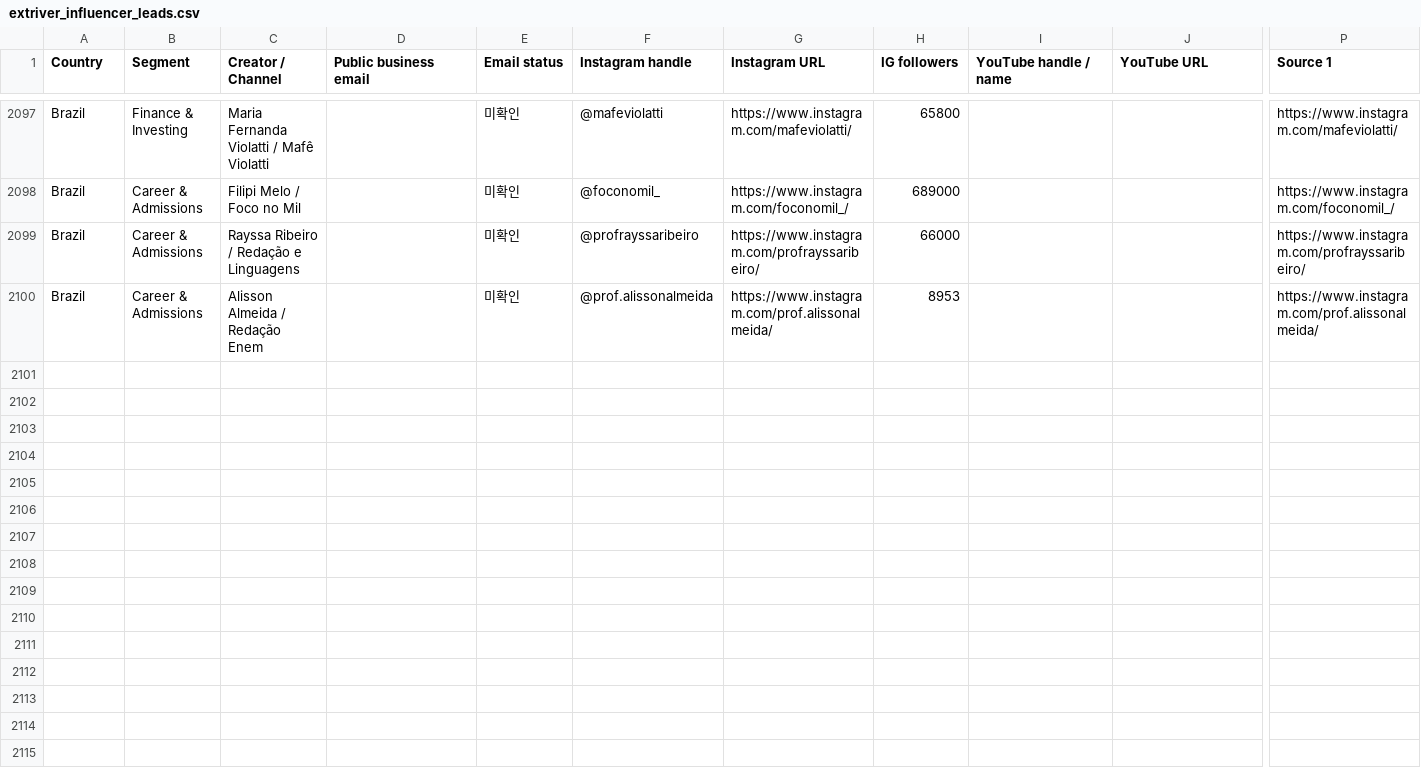
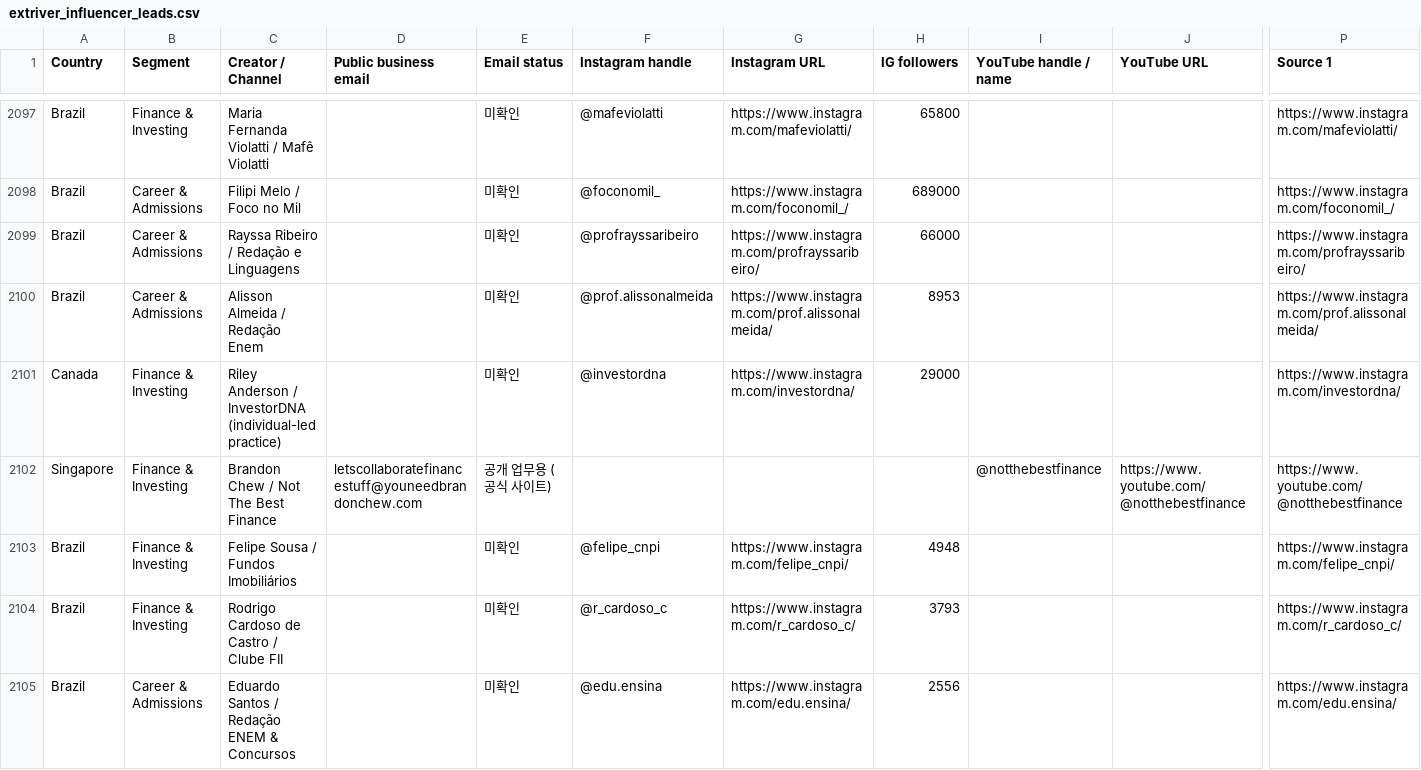
Before and after one commit to HyeonbinJung/Extriver-Onboarding, a CSV file: data/extriver_influencer_leads.csv, drawn as a sheet; only a part is shown, gaps mark what is left out; rows hold the shown columns only; the diff names each change by its address in the sheet, - before the commit and + after, or states it on an @@ line.

Commit message:
Batch 176: add 5 verified Canada Singapore Brazil creator leads (no outreach)

```diff
--- a/data/extriver_influencer_leads.csv
+++ b/data/extriver_influencer_leads.csv
+row 2101: Canada | Finance & Investing | Riley Anderson / InvestorDNA (individual-led practice) |  | 미확인 | @investordna | https://www.instagram.com/investordna/ | 29000 |  |  | https://www.instagram.com/investordna/
+row 2102: Singapore | Finance & Investing | Brandon Chew / Not The Best Finance | letscollaboratefinancestuff@youneedbrandonchew.com | 공개 업무용 (공식 사이트) |  |  |  | @notthebestfinance | https://www.youtube.com/@notthebestfinance | https://www.youtube.com/@notthebestfinance
+row 2103: Brazil | Finance & Investing | Felipe Sousa / Fundos Imobiliários |  | 미확인 | @felipe_cnpi | https://www.instagram.com/felipe_cnpi/ | 4948 |  |  | https://www.instagram.com/felipe_cnpi/
+row 2104: Brazil | Finance & Investing | Rodrigo Cardoso de Castro / Clube FII |  | 미확인 | @r_cardoso_c | https://www.instagram.com/r_cardoso_c/ | 3793 |  |  | https://www.instagram.com/r_cardoso_c/
+row 2105: Brazil | Career & Admissions | Eduardo Santos / Redação ENEM & Concursos |  | 미확인 | @edu.ensina | https://www.instagram.com/edu.ensina/ | 2556 |  |  | https://www.instagram.com/edu.ensina/
```
